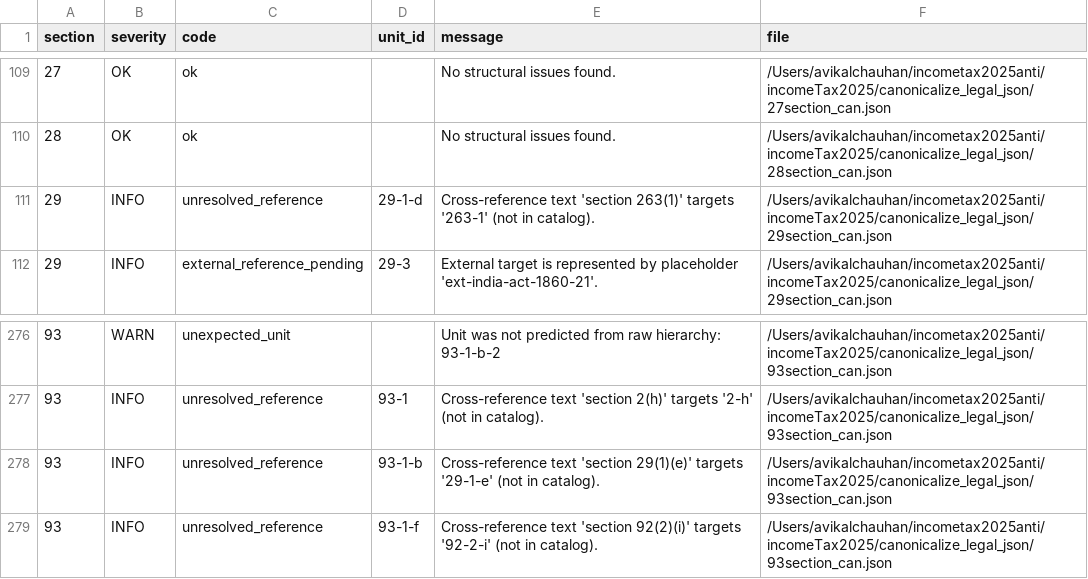
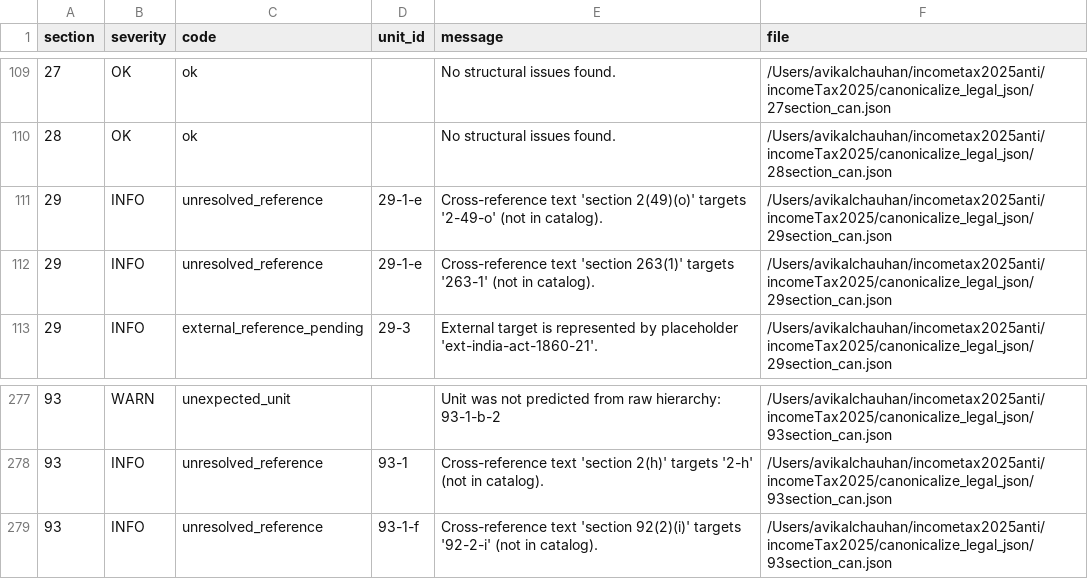
Before and after one commit to harveyspectre484-tech/incomeTax2025, a CSV file: canonical_evaluation_report.csv, drawn as a sheet; only a part is shown, gaps mark what is left out.

Commit message:
validating cabonical units1

```diff
--- a/canonical_evaluation_report.csv
+++ b/canonical_evaluation_report.csv
@@ -110,3 +110,4 @@ section,severity,code,unit_id,message,file
 28,OK,ok,,No structural issues found.,/Users/avikalchauhan/incometax2025anti/incomeTax2025/canonicalize_legal_json/28section_can.json
-29,INFO,unresolved_reference,29-1-d,Cross-reference text 'section 263(1)' targets '263-1' (not in catalog).,/Users/avikalchauhan/incometax2025anti/incomeTax2025/canonicalize_legal_json/29section_can.json
+29,INFO,unresolved_reference,29-1-e,Cross-reference text 'section 2(49)(o)' targets '2-49-o' (not in catalog).,/Users/avikalchauhan/incometax2025anti/incomeTax2025/canonicalize_legal_json/29section_can.json
+29,INFO,unresolved_reference,29-1-e,Cross-reference text 'section 263(1)' targets '263-1' (not in catalog).,/Users/avikalchauhan/incometax2025anti/incomeTax2025/canonicalize_legal_json/29section_can.json
 29,INFO,external_reference_pending,29-3,External target is represented by placeholder 'ext-india-act-1860-21'.,/Users/avikalchauhan/incometax2025anti/incomeTax2025/canonicalize_legal_json/29section_can.json
@@ -277,3 +278,2 @@ section,severity,code,unit_id,message,file
 93,INFO,unresolved_reference,93-1,Cross-reference text 'section 2(h)' targets '2-h' (not in catalog).,/Users/avikalchauhan/incometax2025anti/incomeTax2025/canonicalize_legal_json/93section_can.json
-93,INFO,unresolved_reference,93-1-b,Cross-reference text 'section 29(1)(e)' targets '29-1-e' (not in catalog).,/Users/avikalchauhan/incometax2025anti/incomeTax2025/canonicalize_legal_json/93section_can.json
 93,INFO,unresolved_reference,93-1-f,Cross-reference text 'section 92(2)(i)' targets '92-2-i' (not in catalog).,/Users/avikalchauhan/incometax2025anti/incomeTax2025/canonicalize_legal_json/93section_can.json
```
Also changed, not shown: 2 other files.
